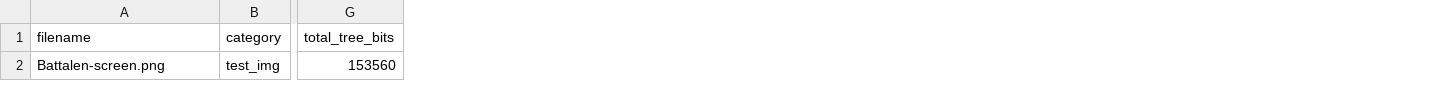
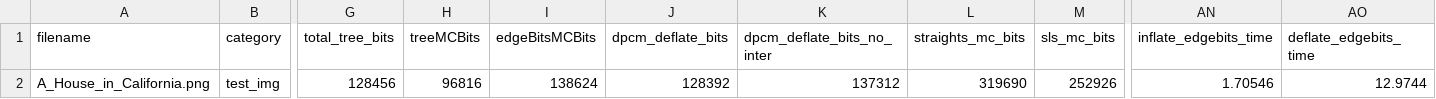
Before and after one commit to jxlell/mlcv-multicut, a CSV file: code/output_files/mc_results_single.csv, drawn as a sheet; only a part is shown, gaps mark what is left out; removed rows and columns are numbered as before the commit, all else as after; rows hold the shown columns only; the diff names each change by its address in the sheet, - before the commit and + after, or states it on an @@ line.

```diff
--- a/code/output_files/mc_results_single.csv
+++ b/code/output_files/mc_results_single.csv
+column H (treeMCBits), empty
+column I (edgeBitsMCBits), empty
+column J (dpcm_deflate_bits), empty
+column K (dpcm_deflate_bits_no_inter), empty
+column L (straights_mc_bits), empty
+column M (sls_mc_bits), empty
+column AN (inflate_edgebits_time), empty
+column AO (deflate_edgebits_time), empty
-row 2: Battalen-screen.png | test_img | 153560
+row 2: A_House_in_California.png | test_img | 128456 | 96816 | 138624 | 128392 | 137312 | 319690 | 252926 | 1.70546 | 12.9744
```
Also changed, not shown: code/output_files/mc_results_test_photos_final.csv, code/output_files/mc_results_test_sample.csv, 42 other files.
